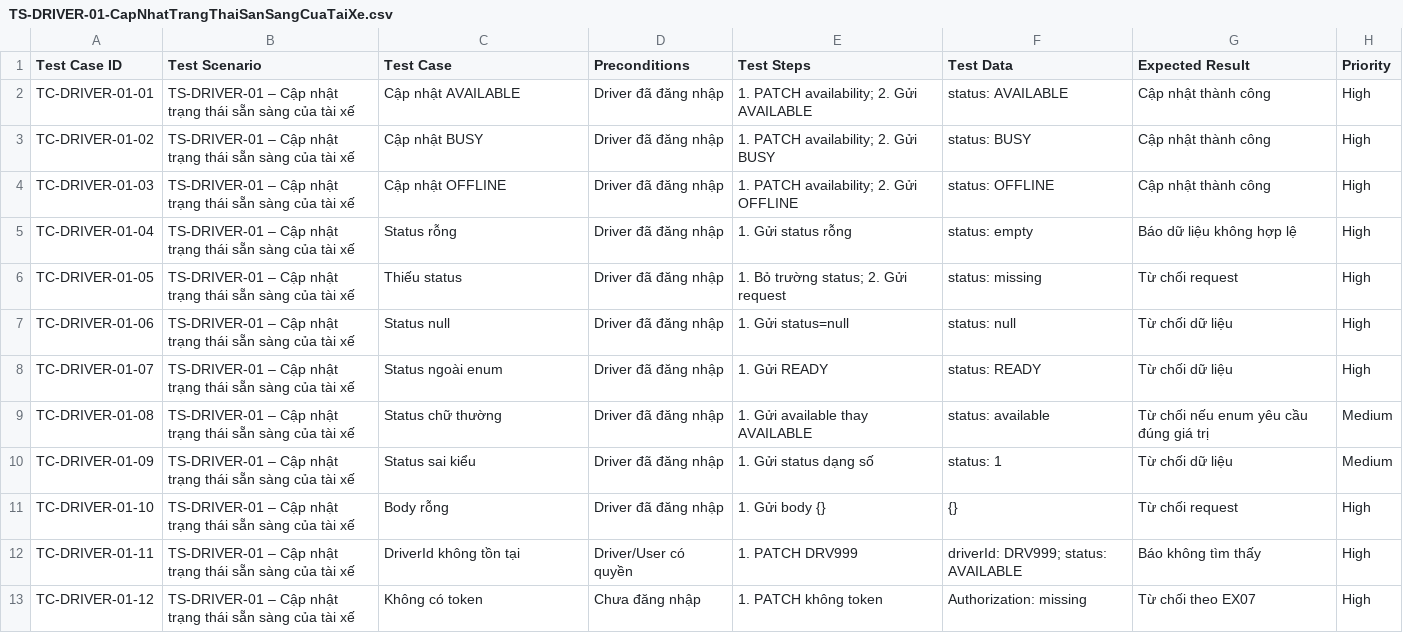
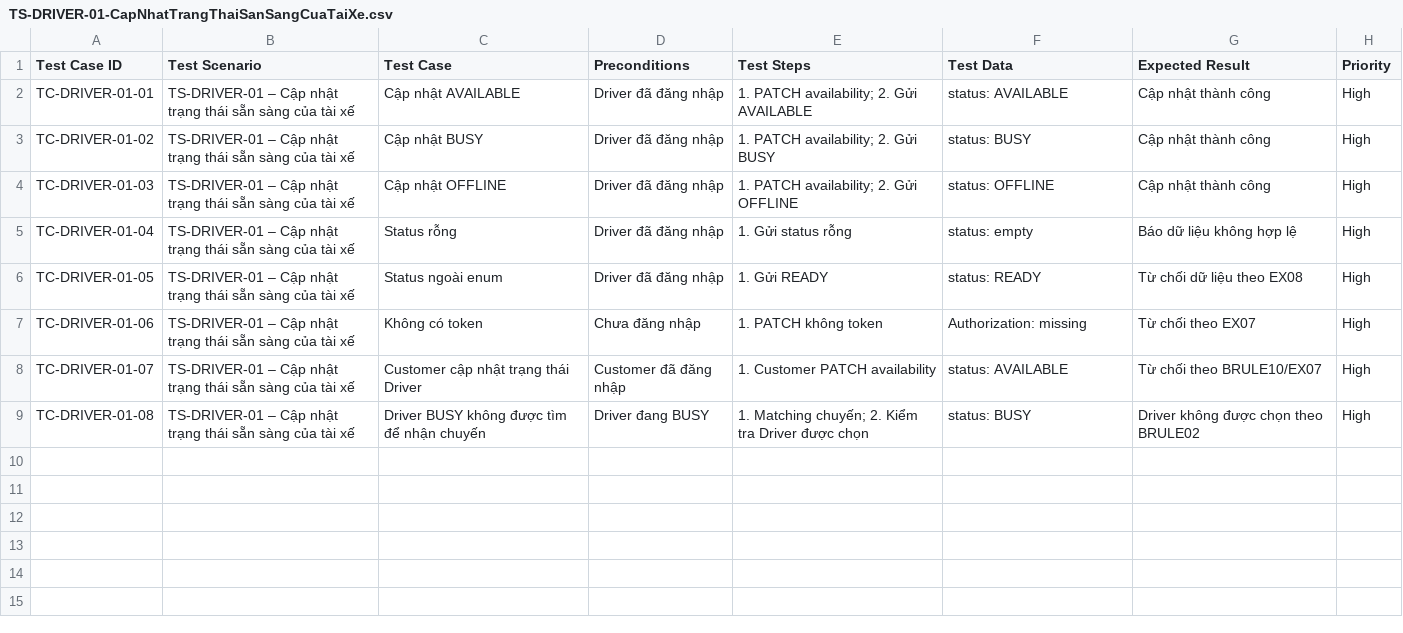
Before and after one commit to TrinhLoi05/23648141_TrinhDangLoi_Cabsystem, a CSV file: Test Cases/TS-DRIVER-01-CapNhatTrangThaiSanSangCuaTaiXe.csv, drawn as a sheet; only a part is shown; the diff covers the shown part only.

Commit message:
Update TS-DRIVER-01-CapNhatTrangThaiSanSangCuaTaiXe.csv

```diff
--- a/Test Cases/TS-DRIVER-01-CapNhatTrangThaiSanSangCuaTaiXe.csv
+++ b/Test Cases/TS-DRIVER-01-CapNhatTrangThaiSanSangCuaTaiXe.csv
@@ -6,8 +6,4 @@ TC-DRIVER-01-04,TS-DRIVER-01 – Cập nhật trạng thái sẵn sàng của t
-TC-DRIVER-01-05,TS-DRIVER-01 – Cập nhật trạng thái sẵn sàng của tài xế,Thiếu status,Driver đã đăng nhập,1. Bỏ trường status; 2. Gửi request,status: missing,Từ chối request,High
-TC-DRIVER-01-06,TS-DRIVER-01 – Cập nhật trạng thái sẵn sàng của tài xế,Status null,Driver đã đăng nhập,1. Gửi status=null,status: null,Từ chối dữ liệu,High
-TC-DRIVER-01-07,TS-DRIVER-01 – Cập nhật trạng thái sẵn sàng của tài xế,Status ngoài enum,Driver đã đăng nhập,1. Gửi READY,status: READY,Từ chối dữ liệu,High
-TC-DRIVER-01-08,TS-DRIVER-01 – Cập nhật trạng thái sẵn sàng của tài xế,Status chữ thường,Driver đã đăng nhập,1. Gửi available thay AVAILABLE,status: available,Từ chối nếu enum yêu cầu đúng giá trị,Medium
-TC-DRIVER-01-09,TS-DRIVER-01 – Cập nhật trạng thái sẵn sàng của tài xế,Status sai kiểu,Driver đã đăng nhập,1. Gửi status dạng số,status: 1,Từ chối dữ liệu,Medium
-TC-DRIVER-01-10,TS-DRIVER-01 – Cập nhật trạng thái sẵn sàng của tài xế,Body rỗng,Driver đã đăng nhập,1. Gửi body {},{},Từ chối request,High
-TC-DRIVER-01-11,TS-DRIVER-01 – Cập nhật trạng thái sẵn sàng của tài xế,DriverId không tồn tại,Driver/User có quyền,1. PATCH DRV999,driverId: DRV999; status: AVAILABLE,Báo không tìm thấy,High
-TC-DRIVER-01-12,TS-DRIVER-01 – Cập nhật trạng thái sẵn sàng của tài xế,Không có token,Chưa đăng nhập,1. PATCH không token,Authorization: missing,Từ chối theo EX07,High
+"TC-DRIVER-01-05","TS-DRIVER-01 – Cập nhật trạng thái sẵn sàng của tài xế","Status ngoài enum","Driver đã đăng nhập","1. Gửi READY","status: READY","Từ chối dữ liệu theo EX08","High"
+"TC-DRIVER-01-06","TS-DRIVER-01 – Cập nhật trạng thái sẵn sàng của tài xế","Không có token","Chưa đăng nhập","1. PATCH không token","Authorization: missing","Từ chối theo EX07","High"
+"TC-DRIVER-01-07","TS-DRIVER-01 – Cập nhật trạng thái sẵn sàng của tài xế","Customer cập nhật trạng thái Driver","Customer đã đăng nhập","1. Customer PATCH availability","status: AVAILABLE","Từ chối theo BRULE10/EX07","High"
+"TC-DRIVER-01-08","TS-DRIVER-01 – Cập nhật trạng thái sẵn sàng của tài xế","Driver BUSY không được tìm để nhận chuyến","Driver đang BUSY","1. Matching chuyến; 2. Kiểm tra Driver được chọn","status: BUSY","Driver không được chọn theo BRULE02","High"
```
Also changed, not shown: 8 removed rows elsewhere in this file.
